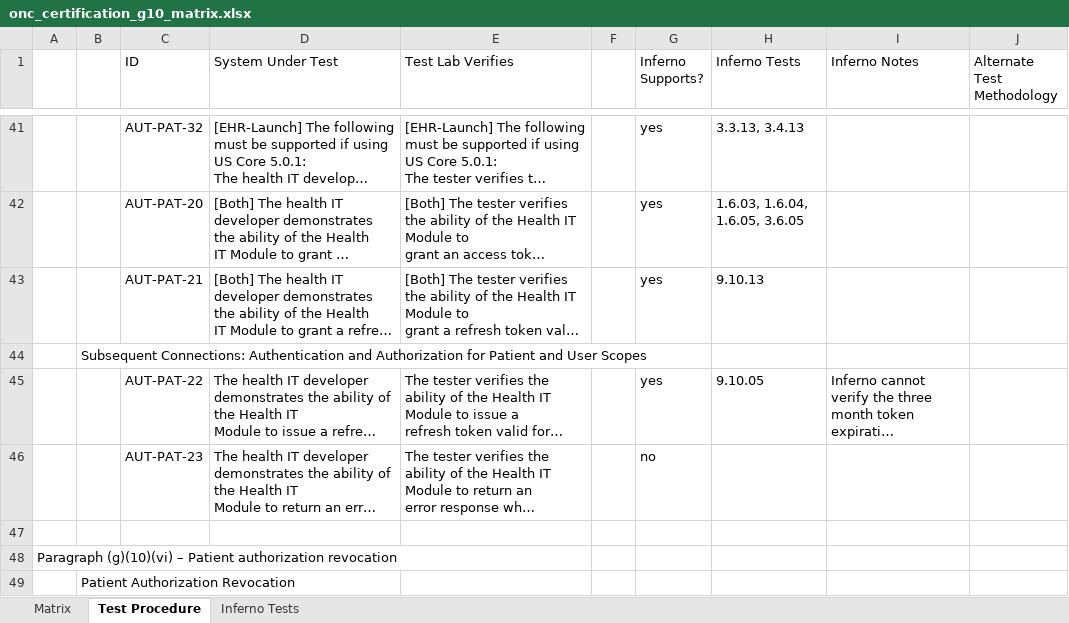
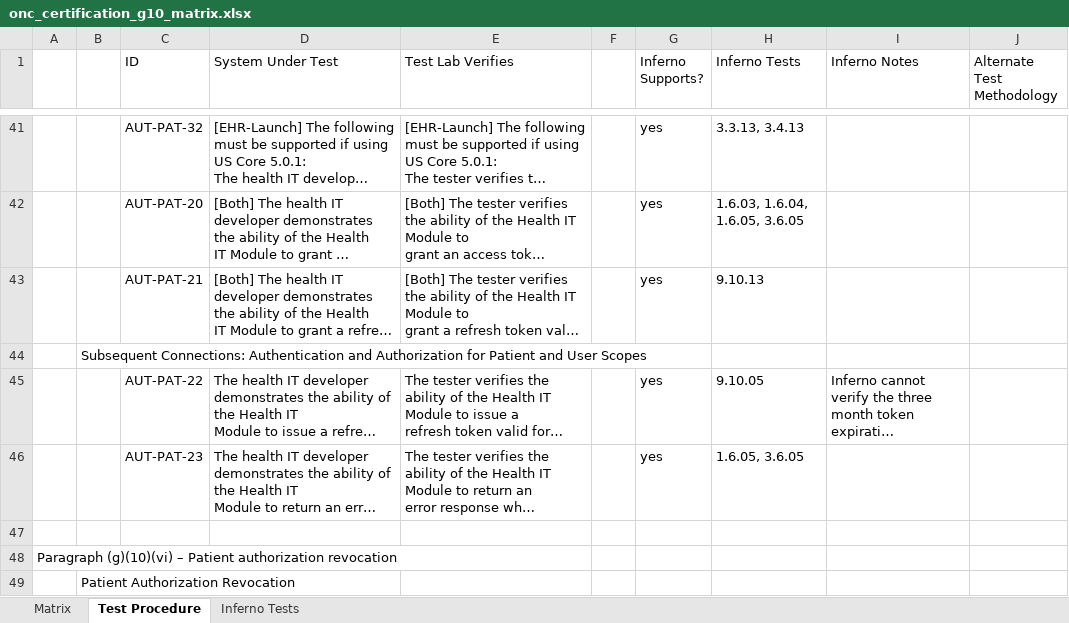
Before and after one commit to onc-healthit/onc-certification-g10-test-kit, an Excel workbook: onc_certification_g10_matrix.xlsx, sheet Test Procedure, drawn as a sheet; only a part is shown, gaps mark what is left out; long unchanged cells end in …; values as stored, in another font and other column widths than the file's, no borders; the diff names each change by its address in the sheet, - before the commit and + after, or states it on an @@ line.

```diff
--- a/onc_certification_g10_matrix.xlsx (sheet Test Procedure)
+++ b/onc_certification_g10_matrix.xlsx (sheet Test Procedure)
-G46 (Inferno Supports?): no
+G46 (Inferno Supports?): yes
-H46 (Inferno Tests): (empty)
+H46 (Inferno Tests): 1.6.05, 3.6.05
```
Also changed, not shown: sheet Inferno Tests, sheet Matrix.
